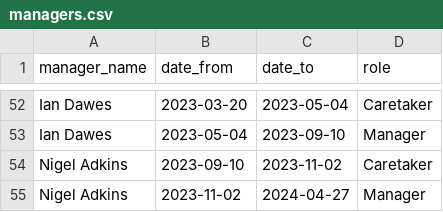
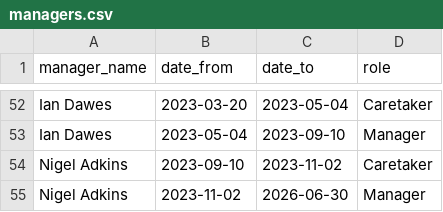
Before and after one commit to petebrown/pre-2023-data-prep, a CSV file: data/managers.csv, drawn as a sheet; only a part is shown, gaps mark what is left out.

Commit message:
Update managers.csv

```diff
--- a/data/managers.csv
+++ b/data/managers.csv
@@ -54,2 +54,2 @@ Ian Dawes,2023-05-04,2023-09-10,Manager
 Nigel Adkins,2023-09-10,2023-11-02,Caretaker
-Nigel Adkins,2023-11-02,2024-04-27,Manager
+Nigel Adkins,2023-11-02,2026-06-30,Manager
```
